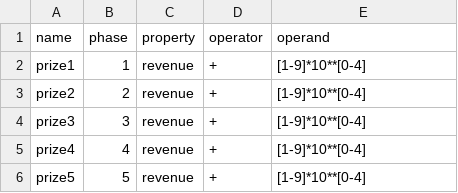
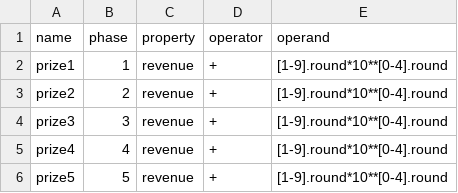
Before and after one commit to chrokh/mc-rndsim, a CSV file: examples/rewards/input/interventions.csv, drawn as a sheet.

Commit message:
Round intervention samples.

```diff
--- a/examples/rewards/input/interventions.csv
+++ b/examples/rewards/input/interventions.csv
@@ -1,6 +1,6 @@
 name,     phase,  property,  operator,  operand
-prize1,   1,      revenue,   +,         [1-9]*10**[0-4]
-prize2,   2,      revenue,   +,         [1-9]*10**[0-4]
-prize3,   3,      revenue,   +,         [1-9]*10**[0-4]
-prize4,   4,      revenue,   +,         [1-9]*10**[0-4]
-prize5,   5,      revenue,   +,         [1-9]*10**[0-4]
+prize1,   1,      revenue,   +,         [1-9].round*10**[0-4].round
+prize2,   2,      revenue,   +,         [1-9].round*10**[0-4].round
+prize3,   3,      revenue,   +,         [1-9].round*10**[0-4].round
+prize4,   4,      revenue,   +,         [1-9].round*10**[0-4].round
+prize5,   5,      revenue,   +,         [1-9].round*10**[0-4].round
```
